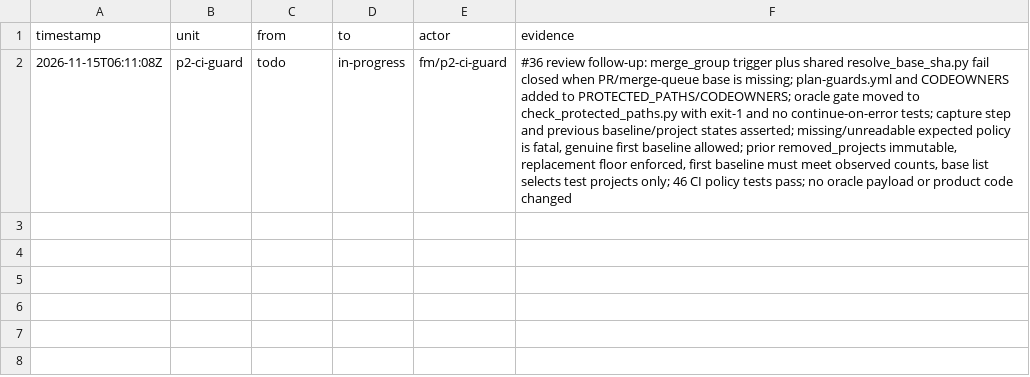
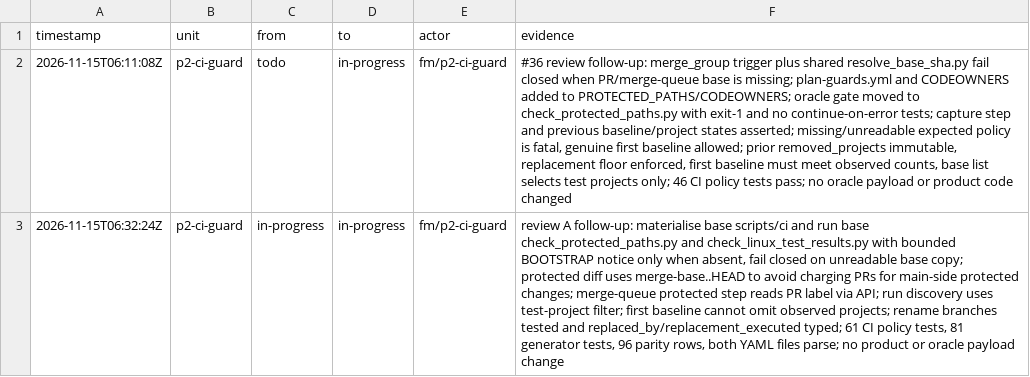
Before and after one commit to seanburkes/playnite-linux, a TSV file: docs/port/units/p2-ci-guard.ledger.tsv, drawn as a sheet; the diff names each change by its address in the sheet, - before the commit and + after, or states it on an @@ line.

Commit message:
fix(p2-ci-guard): materialise base policy scripts and use merge-base diffs

```diff
--- a/docs/port/units/p2-ci-guard.ledger.tsv
+++ b/docs/port/units/p2-ci-guard.ledger.tsv
+row 3: 2026-11-15T06:32:24Z | p2-ci-guard | in-progress | in-progress | fm/p2-ci-guard | review A follow-up: materialise base scripts/ci and run base check_protected_paths.py and check_linux_test_results.py with bounded BOOTSTRAP notice only when absent, fail closed on unreadable base copy; protected diff uses merge-base..HEAD to avoid charging PRs for main-side protected changes; merge-queue protected step reads PR label via API; run discovery uses test-project filter; first baseline cannot omit observed projects; rename branches tested and replaced_by/replacement_executed typed; 61 CI policy tests, 81 generator tests, 96 parity rows, both YAML files parse; no product or oracle payload change
```
Also changed, not shown: docs/port/units/p2-ci-guard.queue.tsv, 8 other files.
